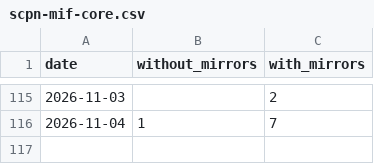
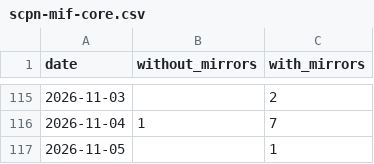
Before and after one commit to anulum/scpn-mif-core, a CSV file: downloads/scpn-mif-core.csv, drawn as a sheet; only a part is shown, gaps mark what is left out; the diff names each change by its address in the sheet, - before the commit and + after, or states it on an @@ line.

```diff
--- a/downloads/scpn-mif-core.csv
+++ b/downloads/scpn-mif-core.csv
+row 117: 2026-11-05 |  | 1
```
